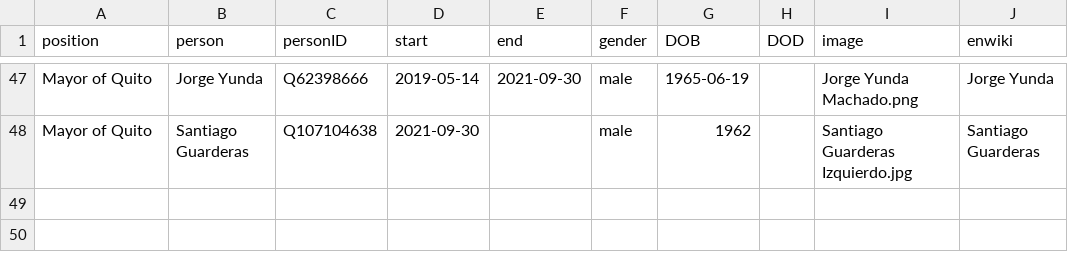
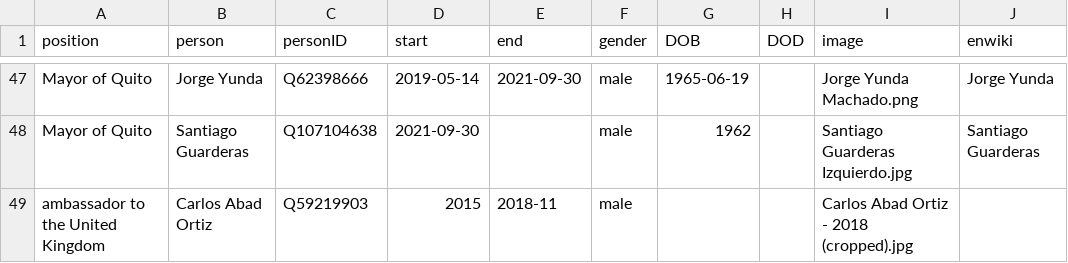
Before and after one commit to every-politician-scrapers/ecuador-ministers, a CSV file: html/holders21.csv, drawn as a sheet; only a part is shown, gaps mark what is left out; the diff names each change by its address in the sheet, - before the commit and + after, or states it on an @@ line.

```diff
--- a/html/holders21.csv
+++ b/html/holders21.csv
+row 49: ambassador to the United Kingdom | Carlos Abad Ortiz | Q59219903 | 2015 | 2018-11 | male |  |  | Carlos Abad Ortiz - 2018 (cropped).jpg
```
Also changed, not shown: html/legislators.csv.
